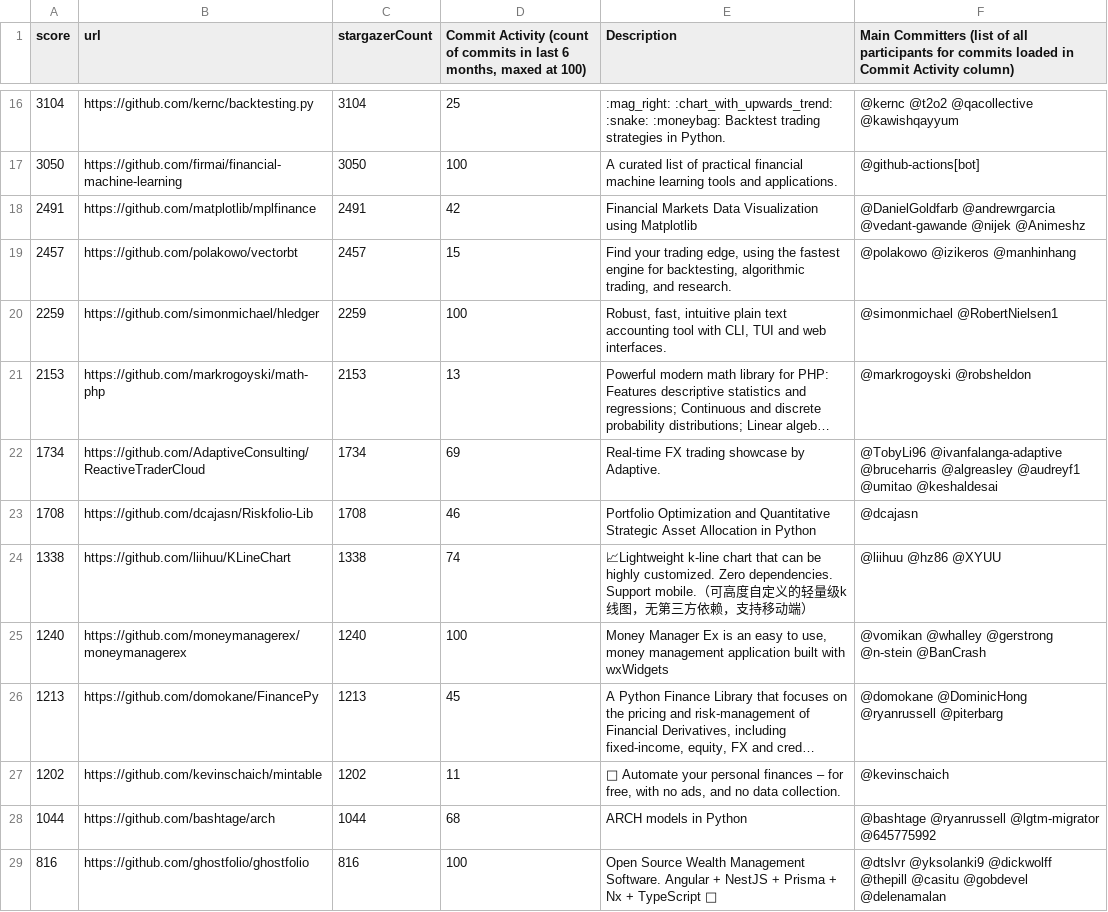
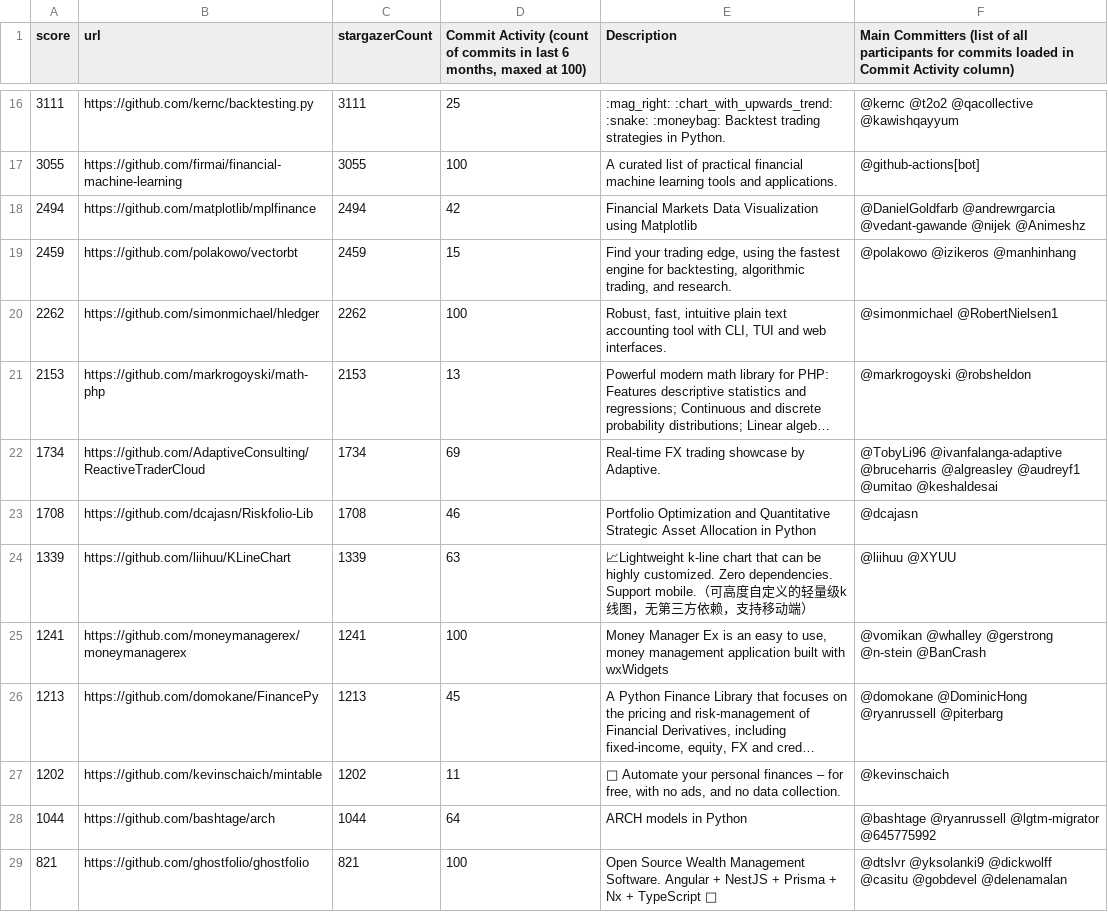
Before and after one commit to finos-labs/project-analysis, a CSV file: finance-topic.csv, drawn as a sheet; only a part is shown, gaps mark what is left out; long unchanged cells end in …; the diff covers the shown part only; the diff names each change by its address in the sheet, - before the commit and + after, or states it on an @@ line.

```diff
--- a/finance-topic.csv
+++ b/finance-topic.csv
-A16 (score): 3104
+A16 (score): 3111
-C16 (stargazerCount): 3104
+C16 (stargazerCount): 3111
-A17 (score): 3050
+A17 (score): 3055
-C17 (stargazerCount): 3050
+C17 (stargazerCount): 3055
-A18 (score): 2491
+A18 (score): 2494
-C18 (stargazerCount): 2491
+C18 (stargazerCount): 2494
-A19 (score): 2457
+A19 (score): 2459
-C19 (stargazerCount): 2457
+C19 (stargazerCount): 2459
-A20 (score): 2259
+A20 (score): 2262
-C20 (stargazerCount): 2259
+C20 (stargazerCount): 2262
-A24 (score): 1338
+A24 (score): 1339
-C24 (stargazerCount): 1338
+C24 (stargazerCount): 1339
-D24: 74
+D24: 63
-F24: @liihuu @hz86 @XYUU
+F24: @liihuu @XYUU
-A25 (score): 1240
+A25 (score): 1241
-C25 (stargazerCount): 1240
+C25 (stargazerCount): 1241
-D28: 68
+D28: 64
-A29 (score): 816
+A29 (score): 821
-C29 (stargazerCount): 816
+C29 (stargazerCount): 821
-F29: …@yksolanki9 @dickwolff @thepill @casitu @gobdevel…
+F29: …@yksolanki9 @dickwolff @casitu @gobdevel…
```
Also changed, not shown: 2 added rows, 2 removed rows and 68 edited cells elsewhere in this file.
